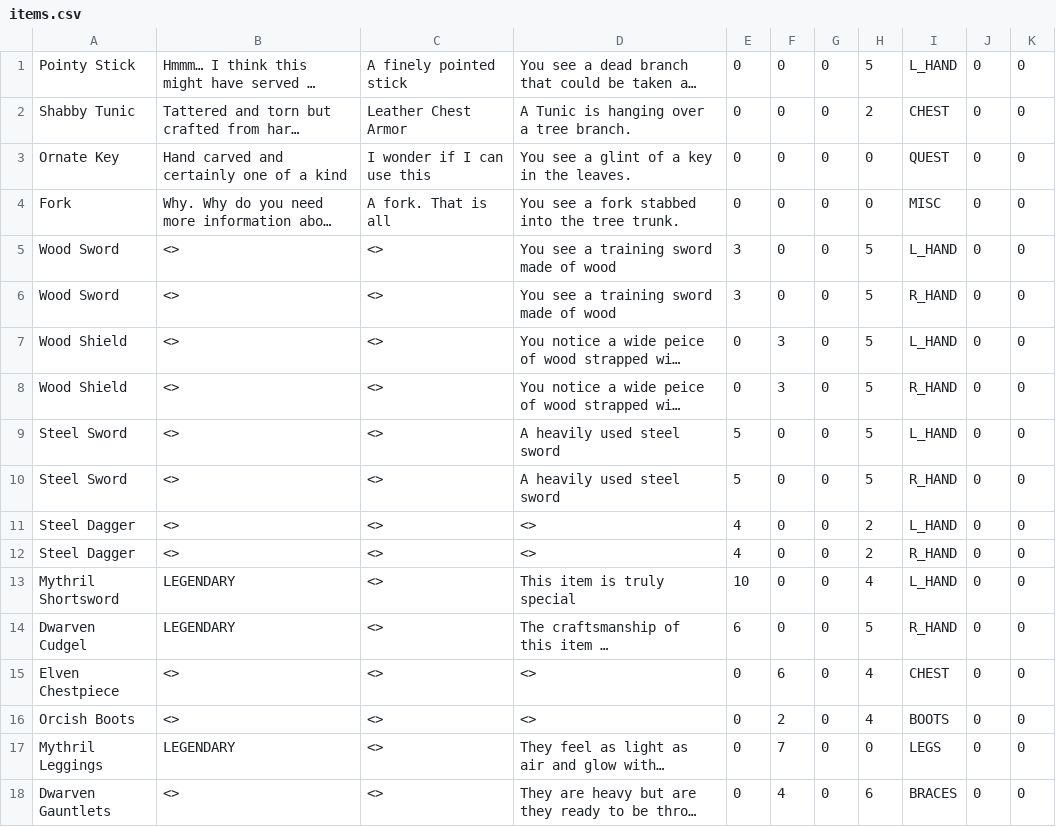
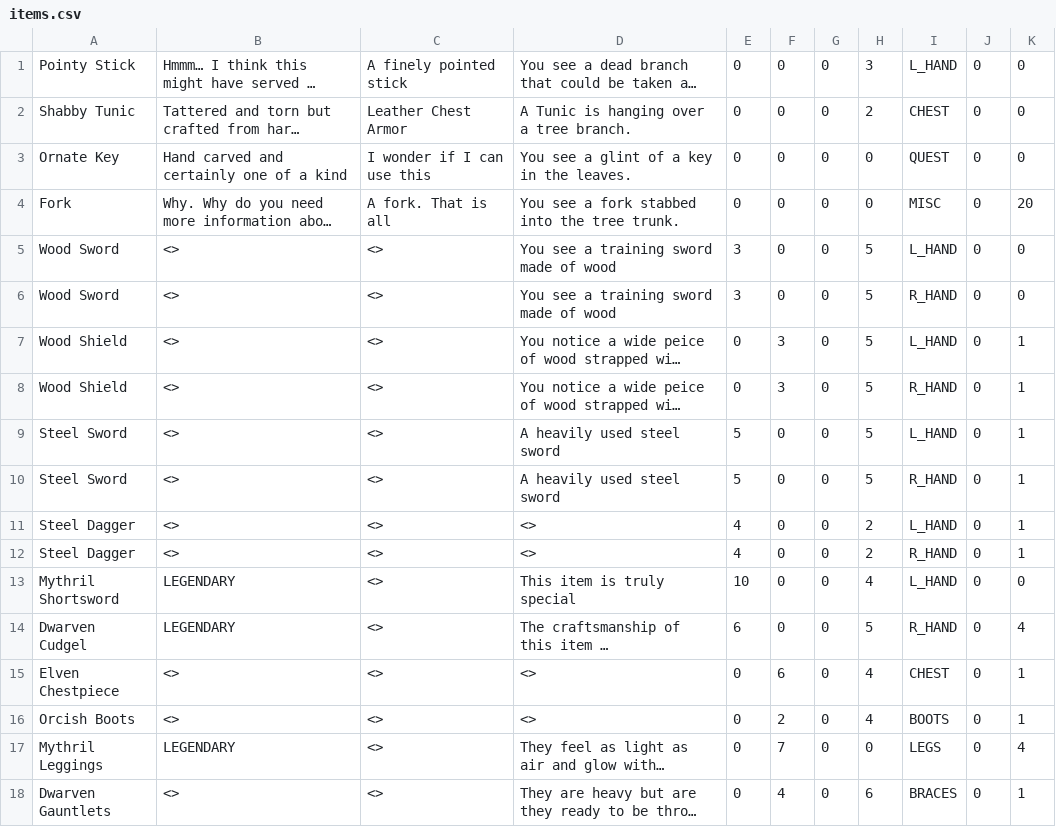
Before and after one commit to mhasz239/mhasz-cgarret3-lferree, a CSV file: src/edu/ycp/cs320/middle_earth/persist/res/items.csv, drawn as a sheet; long unchanged cells end in …; the diff names each change by its address in the sheet, - before the commit and + after, or states it on an @@ line.

Commit message:
Level req to items

```diff
--- a/src/edu/ycp/cs320/middle_earth/persist/res/items.csv
+++ b/src/edu/ycp/cs320/middle_earth/persist/res/items.csv
-H1: 5
+H1: 3
-K4: 0
+K4: 20
-K7:K12: 0
+K7:K12: 1
-K14: 0
+K14: 4
-K15:K16: 0
+K15:K16: 1
-K17: 0
+K17: 4
-K18: 0
+K18: 1
```
Also changed, not shown: 1 other file.
